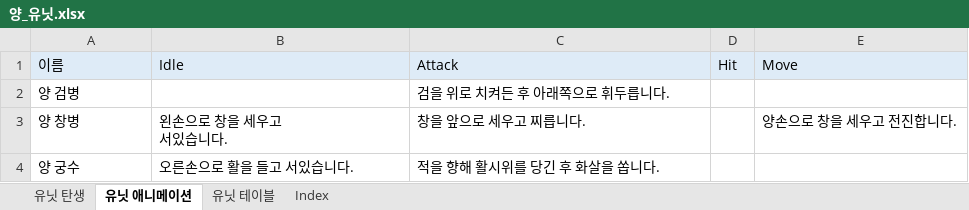
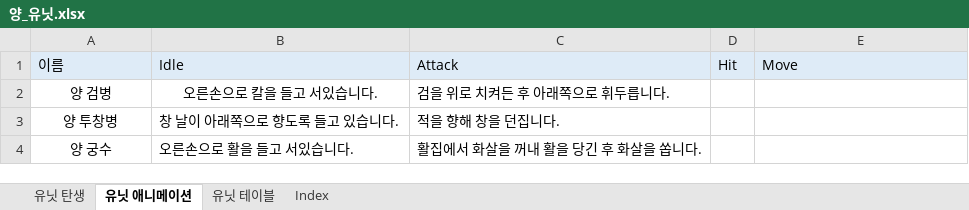
Before and after one commit to muyoy/Sheperd_Holidays, an Excel workbook: 유닛 및 건물/양_유닛.xlsx, sheet 유닛 애니메이션, drawn as a sheet; values as stored, in another font and other column widths than the file's, no borders; charts and pictures not drawn; removed rows and columns are numbered as before the commit, all else as after; ↵ is a line break in a cell; the diff names each change by its address in the sheet, - before the commit and + after, or states it on an @@ line.

Commit message:
PikemanChangToJavelin

```diff
--- a/유닛 및 건물/양_유닛.xlsx (sheet 유닛 애니메이션)
+++ b/유닛 및 건물/양_유닛.xlsx (sheet 유닛 애니메이션)
-A2 alignment: left
+A2 alignment: center
-B2: (empty)
+B2: 오른손으로 칼을 들고 서있습니다.
-row 3: 양 창병 | 왼손으로 창을 세우고 ↵ 서있습니다. | 창을 앞으로 세우고 찌릅니다. |  | 양손으로 창을 세우고 전진합니다.
+row 3: 양 투창병 | 창 날이 아래쪽으로 향도록 들고 있습니다. | 적을 향해 창을 던집니다.
-A4 alignment: left
+A4 alignment: center
-C4: 적을 향해 활시위를 당긴 후 화살을 쏩니다.
+C4: 활집에서 화살을 꺼내 활을 당긴 후 화살을 쏩니다.
```
Also changed, not shown: sheet 유닛 탄생, sheet 유닛 테이블, charts or pictures.
